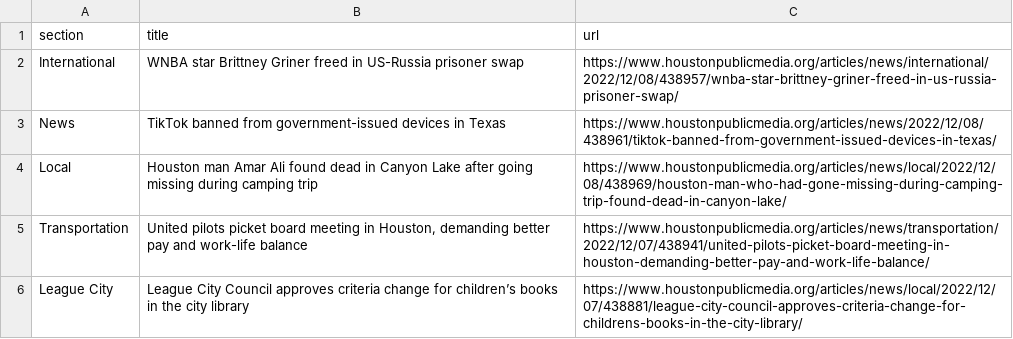
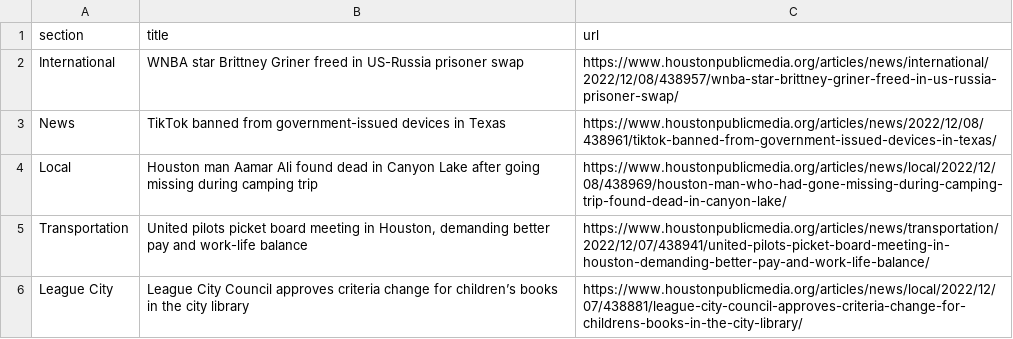
Before and after one commit to AngelineJCQ/aoto-scraper, a CSV file: npr.csv, drawn as a sheet; only a part is shown.

```diff
--- a/npr.csv
+++ b/npr.csv
@@ -3,3 +3,3 @@ International,WNBA star Brittney Griner freed in US-Russia prisoner swap,https:/
 News,TikTok banned from government-issued devices in Texas,https://www.houstonpublicmedia.org/articles/news/2022/12/08/438961/tiktok-banned-from-government-issued-devices-in-texas/
-Local,Houston man Amar Ali found dead in Canyon Lake after going missing during camping trip,https://www.houstonpublicmedia.org/articles/news/local/2022/12/08/438969/houston-man-who-had-gone-missing-during-camping-trip-found-dead-in-canyon-lake/
+Local,Houston man Aamar Ali found dead in Canyon Lake after going missing during camping trip,https://www.houstonpublicmedia.org/articles/news/local/2022/12/08/438969/houston-man-who-had-gone-missing-during-camping-trip-found-dead-in-canyon-lake/
 Transportation,"United pilots picket board meeting in Houston, demanding better pay and work-life balance",https://www.houstonpublicmedia.org/articles/news/transportation/2022/12/07/438941/united-pilots-picket-board-meeting-in-houston-demanding-better-pay-and-work-life-balance/
```
